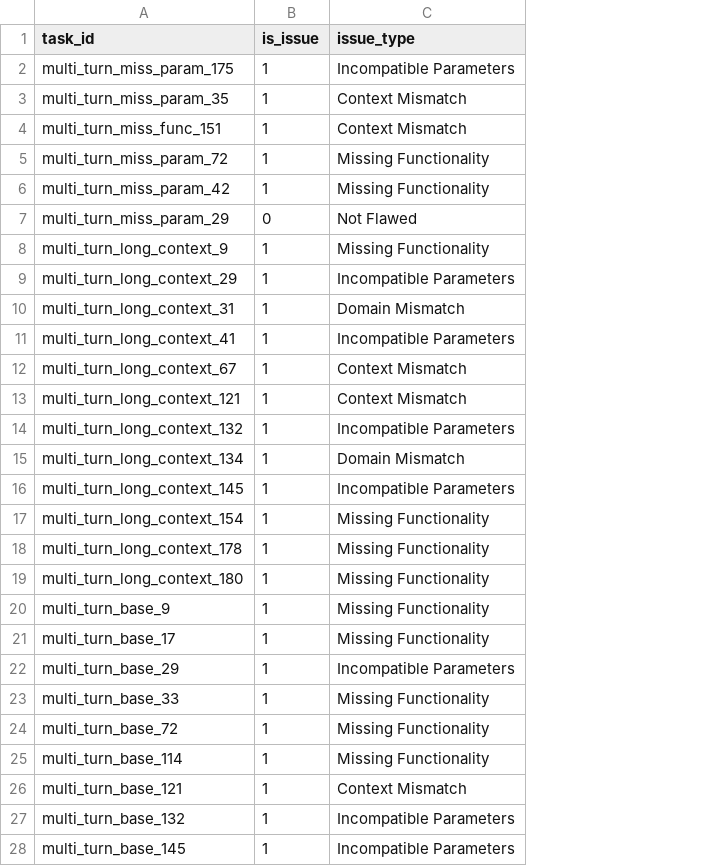
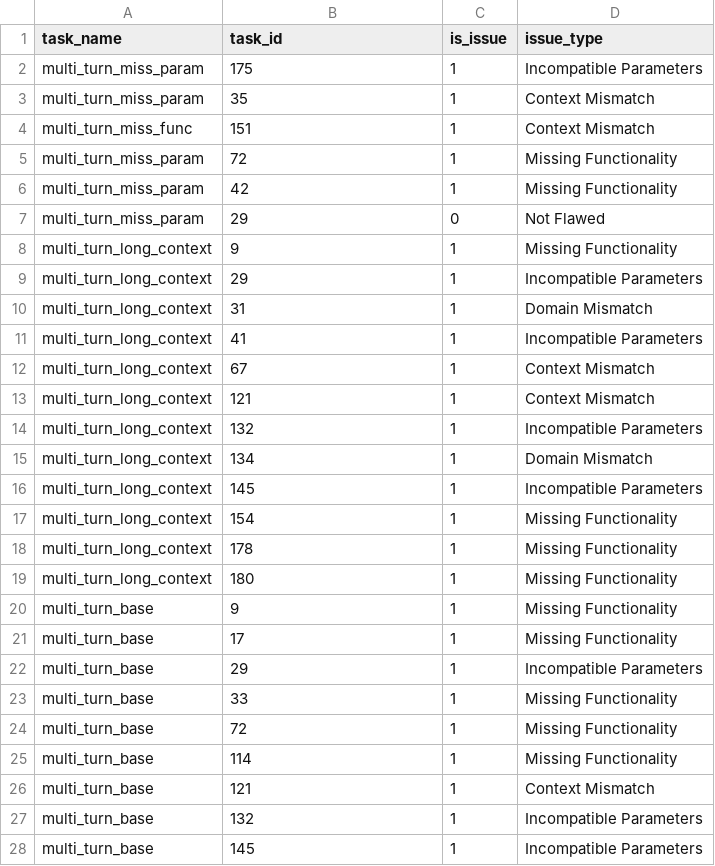
Before and after one commit to jibf/agent_hard_benchmark, a CSV file: pipeline/human_labelled_ground_truth/BFCL.csv, drawn as a sheet; only a part is shown; addresses are those after the commit; the diff covers the shown part only; the diff names each change by its address in the sheet, - before the commit and + after, or states it on an @@ line.

Commit message:
Update BFCL.csv with task_name

```diff
--- a/pipeline/human_labelled_ground_truth/BFCL.csv
+++ b/pipeline/human_labelled_ground_truth/BFCL.csv
+column A (task_name), rows 2-28: multi_turn_miss_param | multi_turn_miss_param | multi_turn_miss_func | multi_turn_miss_param | multi_turn_miss_param | multi_turn_miss_param | multi_turn_long_context | multi_turn_long_context | multi_turn_long_context | multi_turn_long_context | multi_turn_long_context | multi_turn_long_context | multi_turn_long_context | multi_turn_long_context | multi_turn_long_context | multi_turn_long_context | multi_turn_long_context | multi_turn_long_context | multi_turn_base | multi_turn_base | multi_turn_base | multi_turn_base | multi_turn_base | multi_turn_base | multi_turn_base | multi_turn_base | multi_turn_base
-B2 (task_id): multi_turn_miss_param_175
+B2 (task_id): 175
-B3 (task_id): multi_turn_miss_param_35
+B3 (task_id): 35
-B4 (task_id): multi_turn_miss_func_151
+B4 (task_id): 151
-B5 (task_id): multi_turn_miss_param_72
+B5 (task_id): 72
-B6 (task_id): multi_turn_miss_param_42
+B6 (task_id): 42
-B7 (task_id): multi_turn_miss_param_29
+B7 (task_id): 29
-B8 (task_id): multi_turn_long_context_9
+B8 (task_id): 9
-B9 (task_id): multi_turn_long_context_29
+B9 (task_id): 29
-B10 (task_id): multi_turn_long_context_31
+B10 (task_id): 31
-B11 (task_id): multi_turn_long_context_41
+B11 (task_id): 41
-B12 (task_id): multi_turn_long_context_67
+B12 (task_id): 67
-B13 (task_id): multi_turn_long_context_121
+B13 (task_id): 121
-B14 (task_id): multi_turn_long_context_132
+B14 (task_id): 132
-B15 (task_id): multi_turn_long_context_134
+B15 (task_id): 134
-B16 (task_id): multi_turn_long_context_145
+B16 (task_id): 145
-B17 (task_id): multi_turn_long_context_154
+B17 (task_id): 154
-B18 (task_id): multi_turn_long_context_178
+B18 (task_id): 178
-B19 (task_id): multi_turn_long_context_180
+B19 (task_id): 180
-B20 (task_id): multi_turn_base_9
+B20 (task_id): 9
-B21 (task_id): multi_turn_base_17
+B21 (task_id): 17
-B22 (task_id): multi_turn_base_29
+B22 (task_id): 29
-B23 (task_id): multi_turn_base_33
+B23 (task_id): 33
-B24 (task_id): multi_turn_base_72
+B24 (task_id): 72
-B25 (task_id): multi_turn_base_114
+B25 (task_id): 114
-B26 (task_id): multi_turn_base_121
+B26 (task_id): 121
-B27 (task_id): multi_turn_base_132
+B27 (task_id): 132
-B28 (task_id): multi_turn_base_145
+B28 (task_id): 145
```
Also changed, not shown: 53 edited cells elsewhere in this file.
